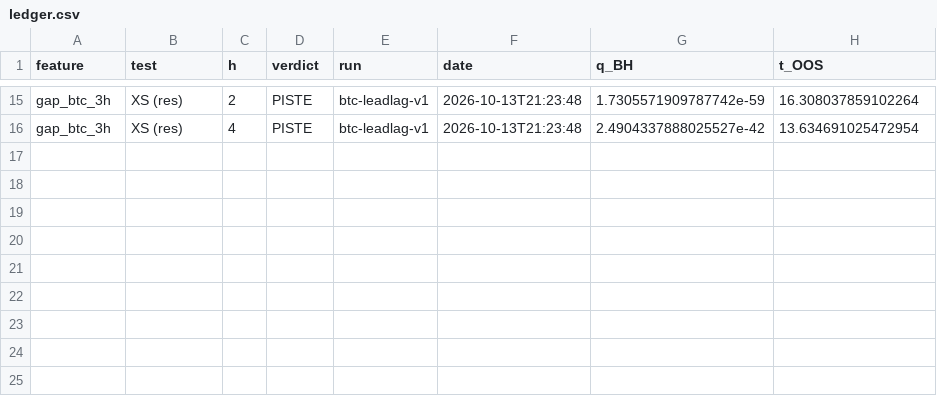
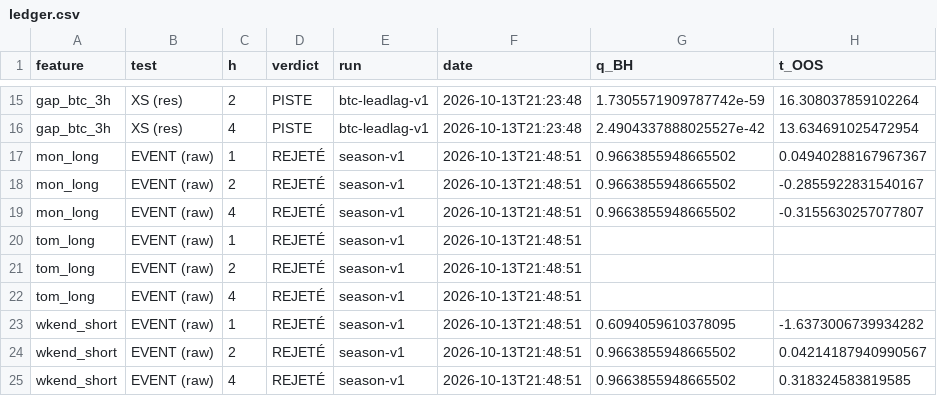
Before and after one commit to jmarvillier/crypto-candles, a CSV file: research/edge-lab/ledger.csv, drawn as a sheet; only a part is shown, gaps mark what is left out.

```diff
--- a/research/edge-lab/ledger.csv
+++ b/research/edge-lab/ledger.csv
@@ -16 +16,10 @@ gap_btc_3h,XS (res),2,PISTE,btc-leadlag-v1,2026-10-13T21:23:48,1.730557190978774
 gap_btc_3h,XS (res),4,PISTE,btc-leadlag-v1,2026-10-13T21:23:48,2.4904337888025527e-42,13.634691025472954
+mon_long,EVENT (raw),1,REJETÉ,season-v1,2026-10-13T21:48:51,0.9663855948665502,0.04940288167967367
+mon_long,EVENT (raw),2,REJETÉ,season-v1,2026-10-13T21:48:51,0.9663855948665502,-0.2855922831540167
+mon_long,EVENT (raw),4,REJETÉ,season-v1,2026-10-13T21:48:51,0.9663855948665502,-0.3155630257077807
+tom_long,EVENT (raw),1,REJETÉ,season-v1,2026-10-13T21:48:51,,
+tom_long,EVENT (raw),2,REJETÉ,season-v1,2026-10-13T21:48:51,,
+tom_long,EVENT (raw),4,REJETÉ,season-v1,2026-10-13T21:48:51,,
+wkend_short,EVENT (raw),1,REJETÉ,season-v1,2026-10-13T21:48:51,0.6094059610378095,-1.6373006739934282
+wkend_short,EVENT (raw),2,REJETÉ,season-v1,2026-10-13T21:48:51,0.9663855948665502,0.04214187940990567
+wkend_short,EVENT (raw),4,REJETÉ,season-v1,2026-10-13T21:48:51,0.9663855948665502,0.318324583819585
```
Also changed, not shown: 11 other files.
